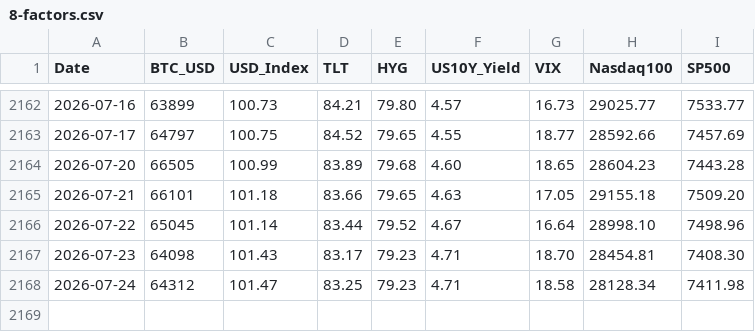
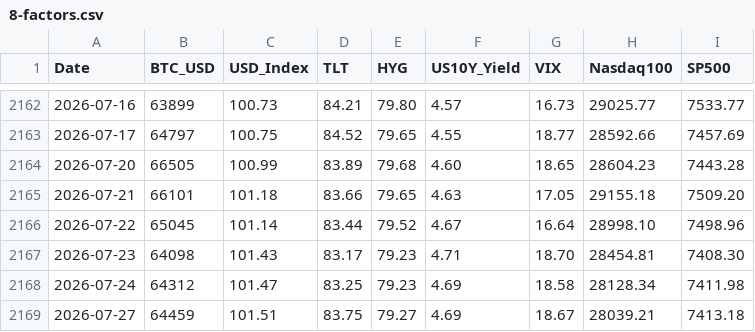
Before and after one commit to edwardchin811227/usmarket, a CSV file: data/8-factors.csv, drawn as a sheet; only a part is shown, gaps mark what is left out.

Commit message:
data: sync 8-factors 2026-07-27 22:40:23

```diff
--- a/data/8-factors.csv
+++ b/data/8-factors.csv
@@ -2167,2 +2167,3 @@ Date,BTC_USD,USD_Index,TLT,HYG,US10Y_Yield,VIX,Nasdaq100,SP500
 2026-07-23,64098,101.43,83.17,79.23,4.71,18.70,28454.81,7408.30
-2026-07-24,64312,101.47,83.25,79.23,4.71,18.58,28128.34,7411.98
+2026-07-24,64312,101.47,83.25,79.23,4.69,18.58,28128.34,7411.98
+2026-07-27,64459,101.51,83.75,79.27,4.69,18.67,28039.21,7413.18
```
